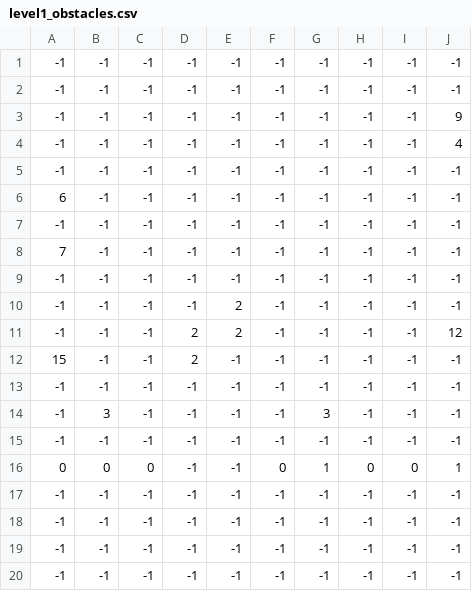
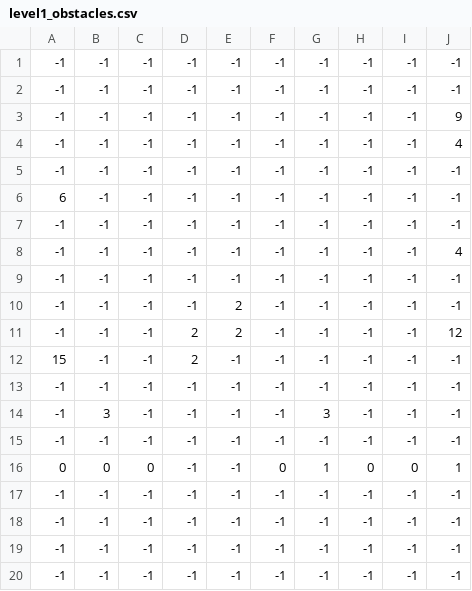
Before and after one commit to fbgtoke/VJ3D, a CSV file: levels/level1_obstacles.csv, drawn as a sheet.

```diff
--- a/levels/level1_obstacles.csv
+++ b/levels/level1_obstacles.csv
@@ -7,3 +7,3 @@
 -1,-1,-1,-1,-1,-1,-1,-1,-1,-1
-7,-1,-1,-1,-1,-1,-1,-1,-1,-1
+-1,-1,-1,-1,-1,-1,-1,-1,-1,4
 -1,-1,-1,-1,-1,-1,-1,-1,-1,-1
```
Also changed, not shown: 28 other files.
